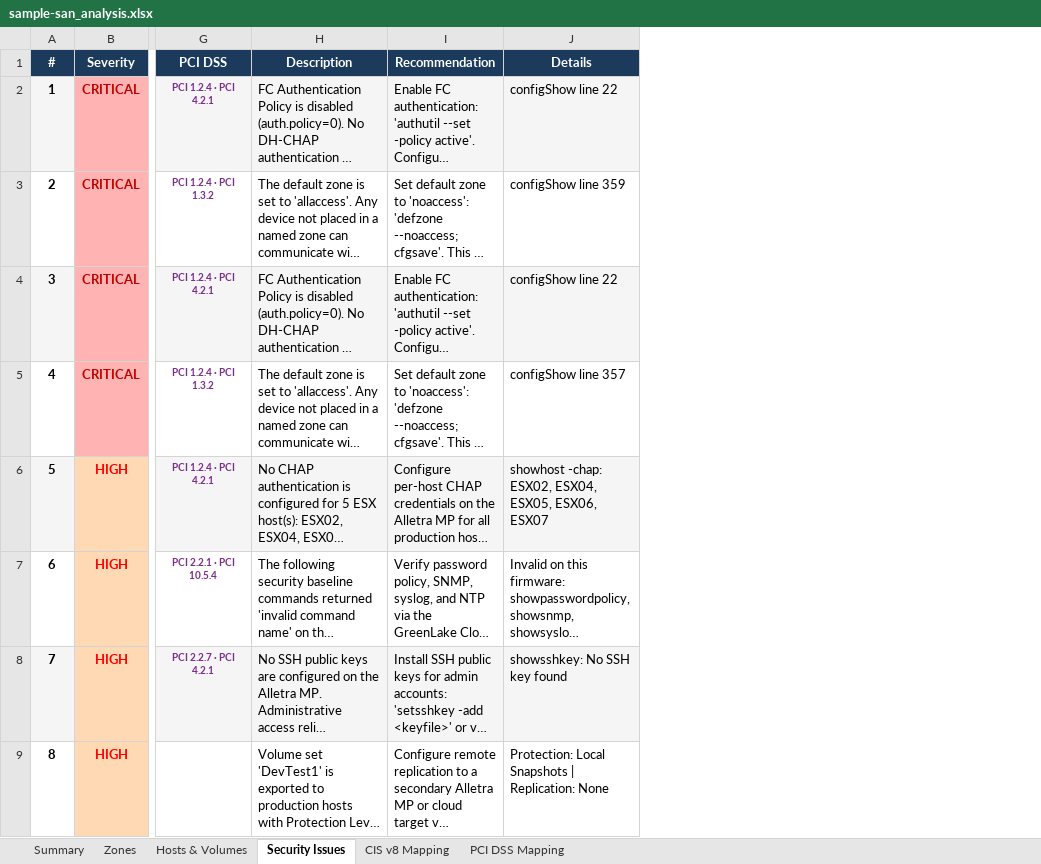
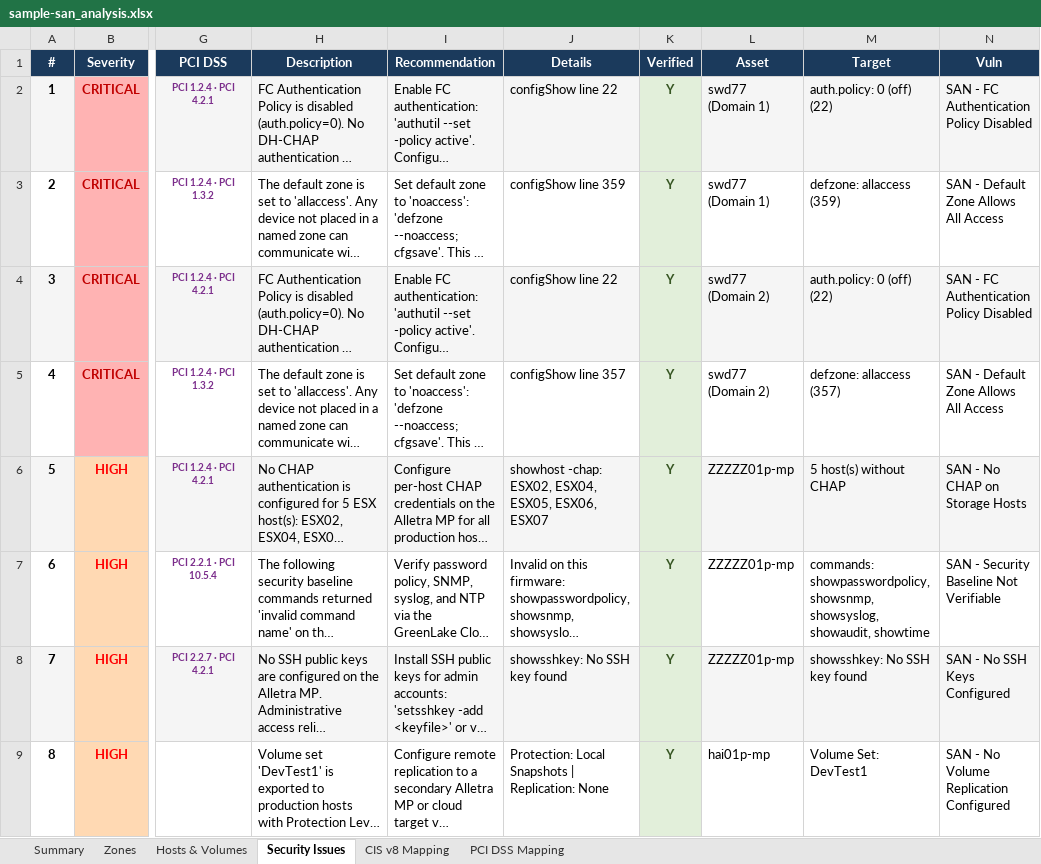
Before and after one commit to acknowledgeHim/paloalto_parser, an Excel workbook: san/sample-san_analysis.xlsx, sheet Security Issues, drawn as a sheet; only a part is shown, gaps mark what is left out; long unchanged cells end in …; values as stored, in another font and other column widths than the file's, no borders; the diff names each change by its address in the sheet, - before the commit and + after, or states it on an @@ line.

```diff
--- a/san/sample-san_analysis.xlsx (sheet Security Issues)
+++ b/san/sample-san_analysis.xlsx (sheet Security Issues)
+column K (Verified), rows 2-9: all Y
+column L (Asset), rows 2-9: swd77 (Domain 1) | swd77 (Domain 1) | swd77 (Domain 2) | swd77 (Domain 2) | ZZZZZ01p-mp | ZZZZZ01p-mp | ZZZZZ01p-mp | hai01p-mp
+column M (Target), rows 2-9: auth.policy: 0 (off) (22) | defzone: allaccess (359) | auth.policy: 0 (off) (22) | defzone: allaccess (357) | 5 host(s) without CHAP | commands: showpasswordpolicy, showsnmp, showsyslog, showaudit, showtime | showsshkey: No SSH key found | Volume Set: DevTest1
+column N (Vuln), rows 2-9: SAN - FC Authentication Policy Disabled | SAN - Default Zone Allows All Access | SAN - FC Authentication Policy Disabled | SAN - Default Zone Allows All Access | SAN - No CHAP on Storage Hosts | SAN - Security Baseline Not Verifiable | SAN - No SSH Keys Configured | SAN - No Volume Replication Configured
```
Also changed, not shown: sheet Summary, 1 other file.
